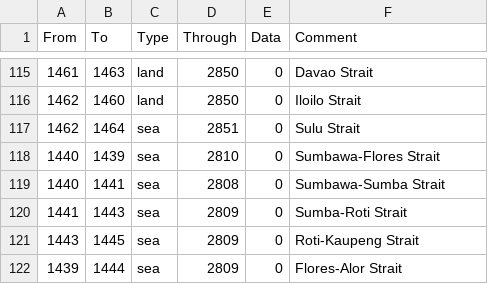
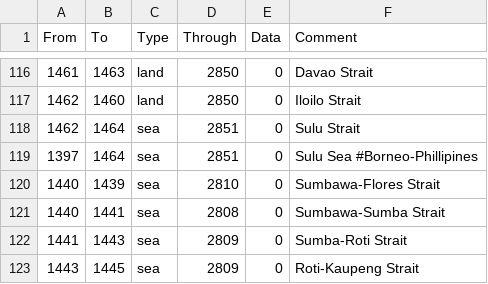
Before and after one commit to GodIofICheese/DoD-MP, a CSV file: Divergences of Darkness Multiplayer/map/adjacencies.csv, drawn as a sheet; only a part is shown, gaps mark what is left out; the shorter side is filled out with more unchanged rows; the diff covers the shown part only; the diff names each change by its address in the sheet, - before the commit and + after, or states it on an @@ line.

```diff
--- a/Divergences of Darkness Multiplayer/map/adjacencies.csv
+++ b/Divergences of Darkness Multiplayer/map/adjacencies.csv
+row 119: 1397 | 1464 | sea | 2851 | 0 | Sulu Sea #Borneo-Phillipines
```
Also changed, not shown: 3 added rows and 18 removed rows elsewhere in this file, Divergences of Darkness Multiplayer/localisation/00_HPM_Misc.csv, 12 other files.
